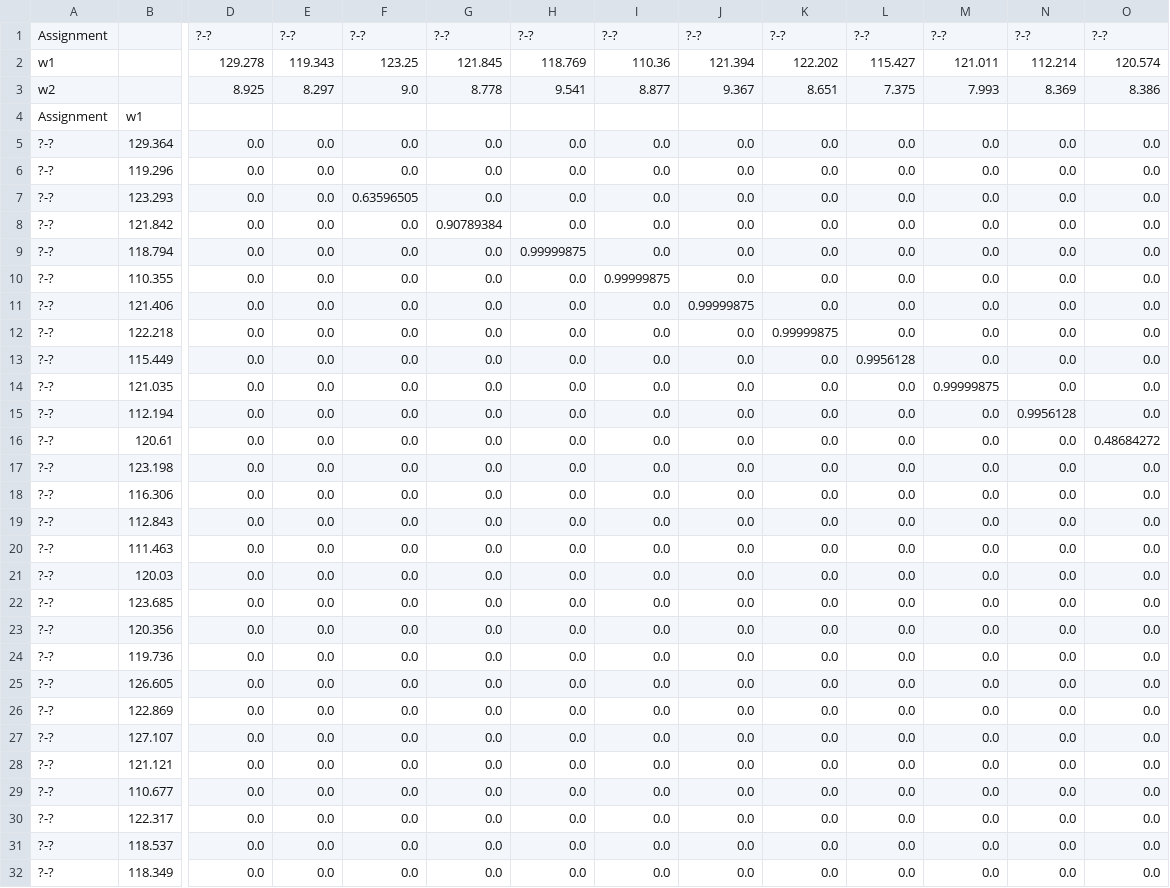
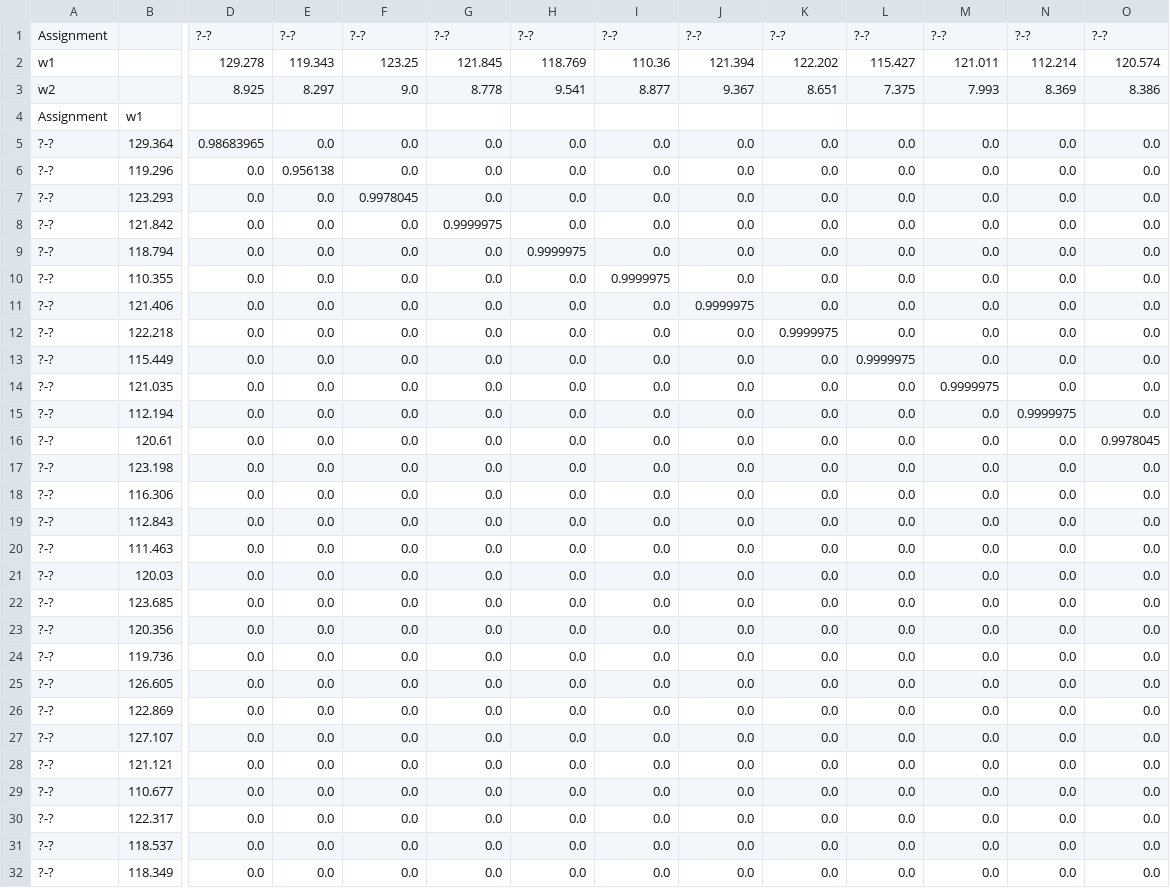
Before and after one commit to anthony-bishop-tamu/pHarmony, a CSV file: Match_probabilities.csv, drawn as a sheet; only a part is shown, gaps mark what is left out; the diff covers the shown part only; the diff names each change by its address in the sheet, - before the commit and + after, or states it on an @@ line.

```diff
--- a/Match_probabilities.csv
+++ b/Match_probabilities.csv
-D5: 0.0
+D5: 0.98683965
-E6: 0.0
+E6: 0.956138
-F7: 0.63596505
+F7: 0.9978045
-G8: 0.90789384
+G8: 0.9999975
-H9: 0.99999875
+H9: 0.9999975
-I10: 0.99999875
+I10: 0.9999975
-J11: 0.99999875
+J11: 0.9999975
-K12: 0.99999875
+K12: 0.9999975
-L13: 0.9956128
+L13: 0.9999975
-M14: 0.99999875
+M14: 0.9999975
-N15: 0.9956128
+N15: 0.9999975
-O16: 0.48684272
+O16: 0.9978045
```
Also changed, not shown: 105 edited cells elsewhere in this file, CSP_probabilities.csv, 6 other files.
